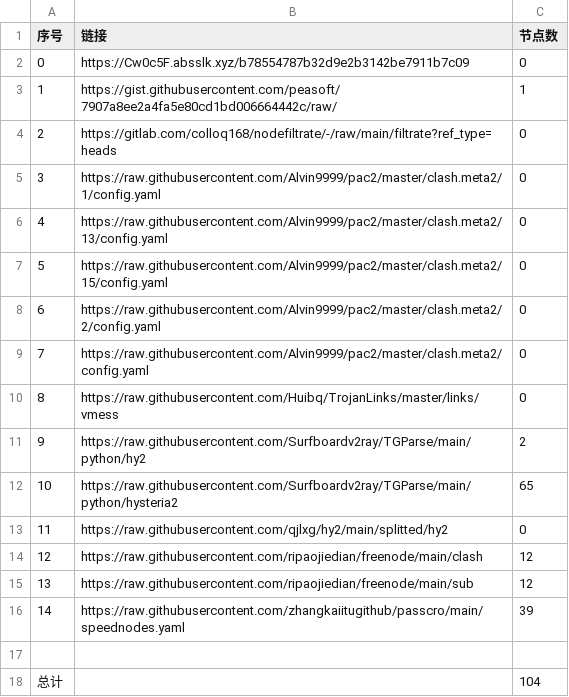
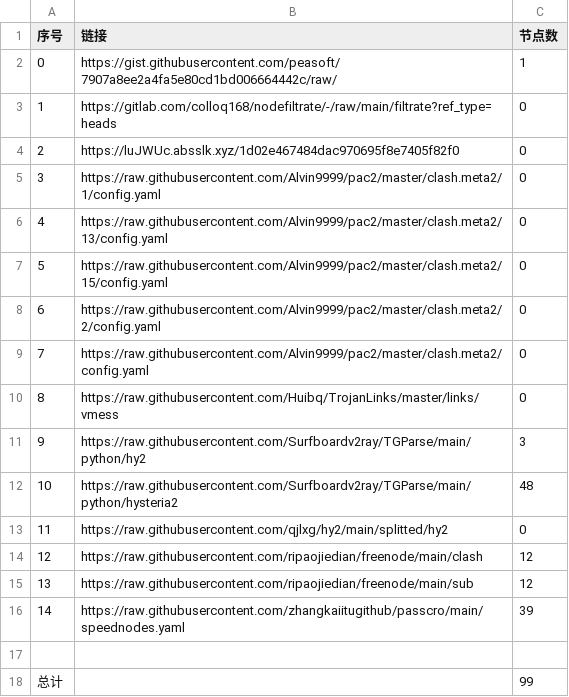
Before and after one commit to Sasori44/NoMoreWalls, a CSV file: list_result.csv, drawn as a sheet.

```diff
--- a/list_result.csv
+++ b/list_result.csv
@@ -1,5 +1,5 @@
 序号,链接,节点数
-0,https://Cw0c5F.absslk.xyz/b78554787b32d9e2b3142be7911b7c09,0
-1,https://gist.githubusercontent.com/peasoft/7907a8ee2a4fa5e80cd1bd006664442c/raw/,1
-2,https://gitlab.com/colloq168/nodefiltrate/-/raw/main/filtrate?ref_type=heads,0
+0,https://gist.githubusercontent.com/peasoft/7907a8ee2a4fa5e80cd1bd006664442c/raw/,1
+1,https://gitlab.com/colloq168/nodefiltrate/-/raw/main/filtrate?ref_type=heads,0
+2,https://luJWUc.absslk.xyz/1d02e467484dac970695f8e7405f82f0,0
 3,https://raw.githubusercontent.com/Alvin9999/pac2/master/clash.meta2/1/config.yaml,0
@@ -10,4 +10,4 @@
 8,https://raw.githubusercontent.com/Huibq/TrojanLinks/master/links/vmess,0
-9,https://raw.githubusercontent.com/Surfboardv2ray/TGParse/main/python/hy2,2
-10,https://raw.githubusercontent.com/Surfboardv2ray/TGParse/main/python/hysteria2,65
+9,https://raw.githubusercontent.com/Surfboardv2ray/TGParse/main/python/hy2,3
+10,https://raw.githubusercontent.com/Surfboardv2ray/TGParse/main/python/hysteria2,48
 11,https://raw.githubusercontent.com/qjlxg/hy2/main/splitted/hy2,0
@@ -17,2 +17,2 @@
 
-总计,,104
+总计,,99
```
Also changed, not shown: 8 other files.
